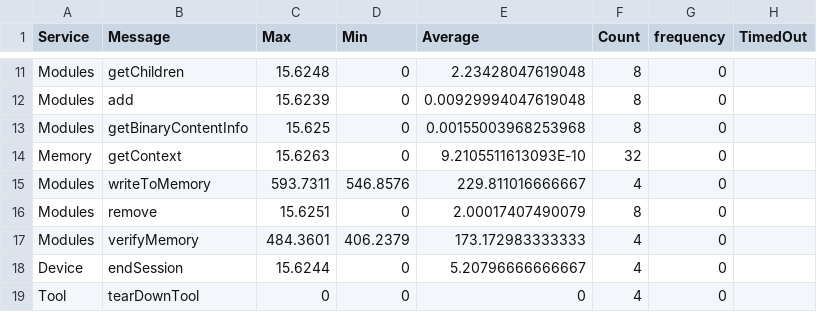
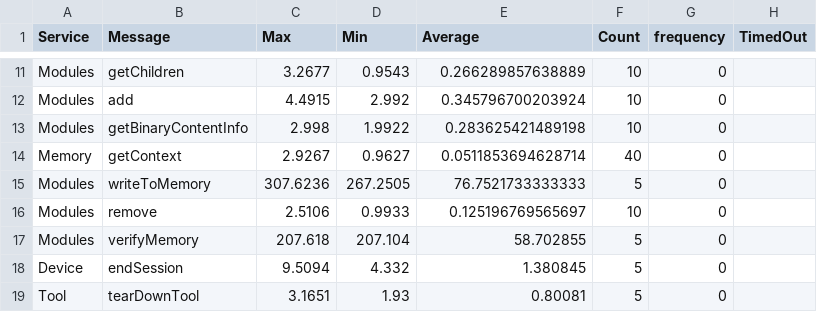
Before and after one commit to DerpyTBPz/MKP, a CSV file: project/TcfTransactionLog.csv, drawn as a sheet; only a part is shown, gaps mark what is left out; the diff covers the shown part only; the diff names each change by its address in the sheet, - before the commit and + after, or states it on an @@ line.

```diff
--- a/project/TcfTransactionLog.csv
+++ b/project/TcfTransactionLog.csv
-C11 (Max): 15.6248
+C11 (Max): 3.2677
-D11 (Min): 0
+D11 (Min): 0.9543
-E11 (Average): 2.23428047619048
+E11 (Average): 0.266289857638889
-F11:F13 (Count): 8
+F11:F13 (Count): 10
-C12 (Max): 15.6239
+C12 (Max): 4.4915
-D12 (Min): 0
+D12 (Min): 2.992
-E12 (Average): 0.00929994047619048
+E12 (Average): 0.345796700203924
-C13 (Max): 15.625
+C13 (Max): 2.998
-D13 (Min): 0
+D13 (Min): 1.9922
-E13 (Average): 0.00155003968253968
+E13 (Average): 0.283625421489198
-C14 (Max): 15.6263
+C14 (Max): 2.9267
-D14 (Min): 0
+D14 (Min): 0.9627
-E14 (Average): 9.2105511613093E-10
+E14 (Average): 0.0511853694628714
-F14 (Count): 32
+F14 (Count): 40
-C15 (Max): 593.7311
+C15 (Max): 307.6236
-D15 (Min): 546.8576
+D15 (Min): 267.2505
-E15 (Average): 229.811016666667
+E15 (Average): 76.7521733333333
-F15 (Count): 4
+F15 (Count): 5
-C16 (Max): 15.6251
+C16 (Max): 2.5106
-D16 (Min): 0
+D16 (Min): 0.9933
-E16 (Average): 2.00017407490079
+E16 (Average): 0.125196769565697
-F16 (Count): 8
+F16 (Count): 10
-C17 (Max): 484.3601
+C17 (Max): 207.618
-D17 (Min): 406.2379
+D17 (Min): 207.104
-E17 (Average): 173.172983333333
+E17 (Average): 58.702855
-F17:F19 (Count): 4
+F17:F19 (Count): 5
-C18 (Max): 15.6244
+C18 (Max): 9.5094
-D18 (Min): 0
+D18 (Min): 4.332
-E18 (Average): 5.20796666666667
+E18 (Average): 1.380845
-C19 (Max): 0
+C19 (Max): 3.1651
-D19 (Min): 0
+D19 (Min): 1.93
-E19 (Average): 0
+E19 (Average): 0.80081
```
Also changed, not shown: 32 edited cells elsewhere in this file, 26 other files.
